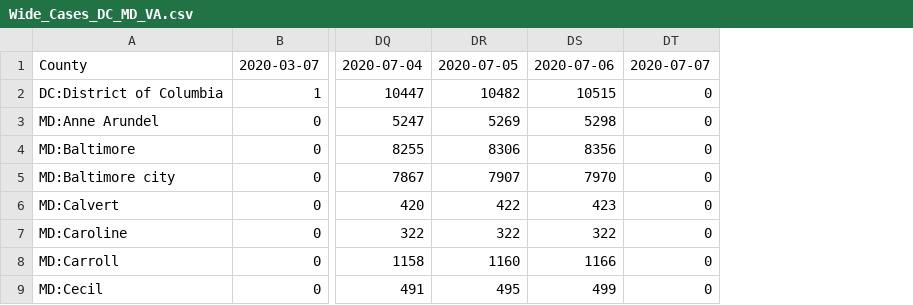
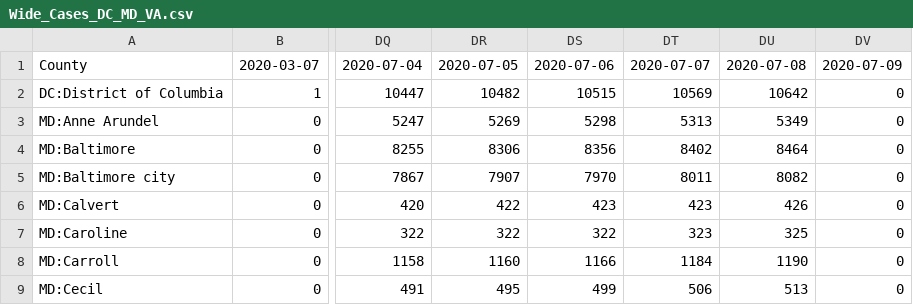
Before and after one commit to Artybe/cberopen, a CSV file: Data/Wide_Cases_DC_MD_VA.csv, drawn as a sheet; only a part is shown, gaps mark what is left out; addresses are those after the commit; the diff names each change by its address in the sheet, - before the commit and + after, or states it on an @@ line.

```diff
--- a/Data/Wide_Cases_DC_MD_VA.csv
+++ b/Data/Wide_Cases_DC_MD_VA.csv
+column DT, rows 1-9: 2020-07-07 | 10569 | 5313 | 8402 | 8011 | 423 | 323 | 1184 | 506
+column DU, rows 1-9: 2020-07-08 | 10642 | 5349 | 8464 | 8082 | 426 | 325 | 1190 | 513
-DV1: 2020-07-07
+DV1: 2020-07-09
```
Also changed, not shown: Data/County_Linear_Regression.csv, Data/Latest_DC_MD_VA.csv, 2 other files.
